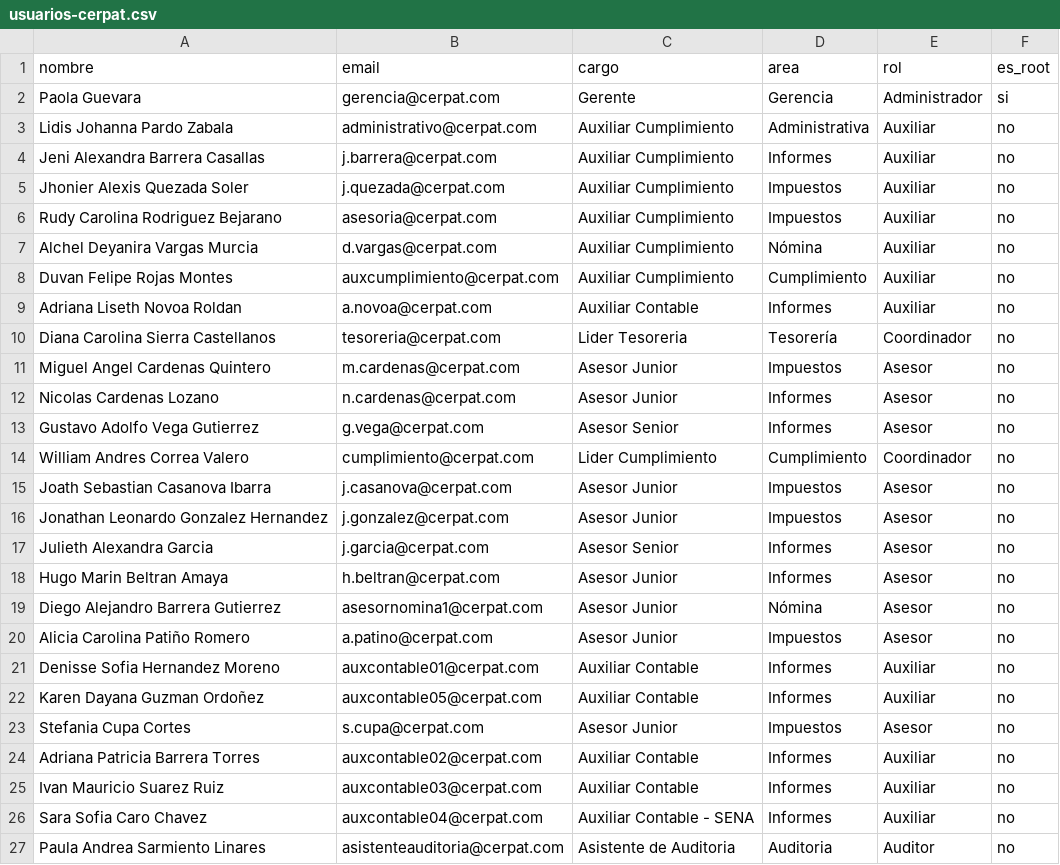
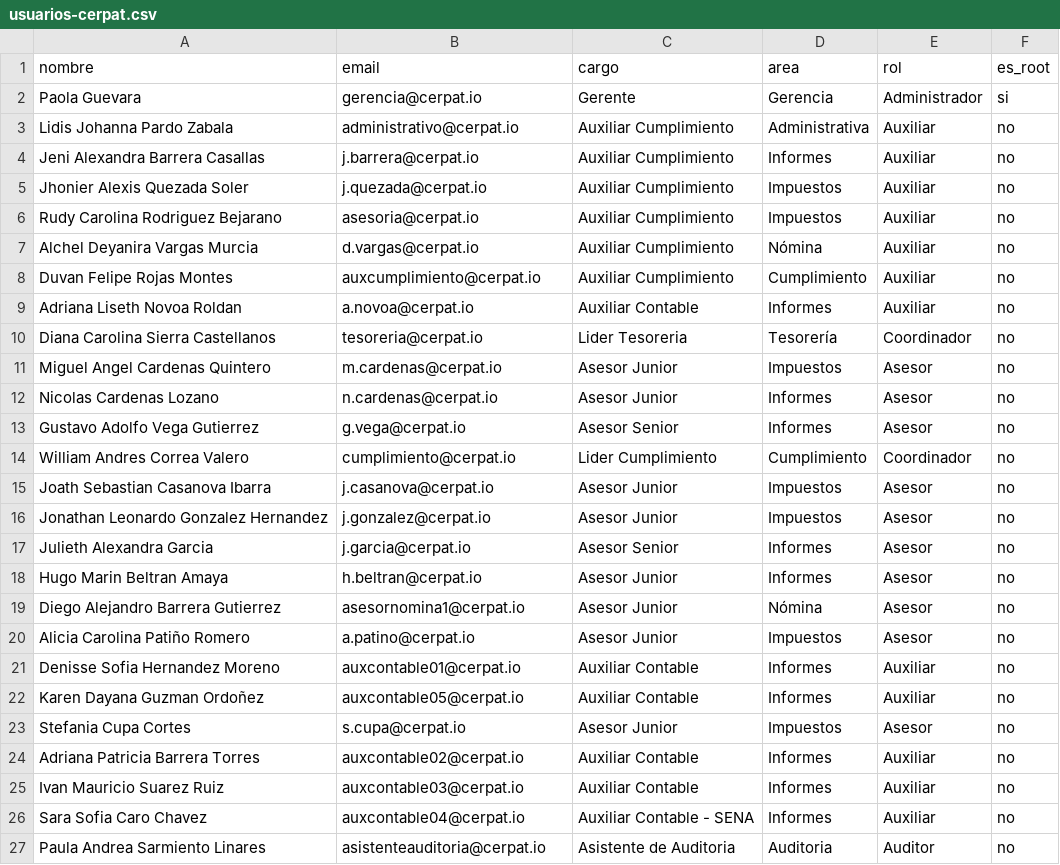
Before and after one commit to paolaguevara2526/CERPAT.IO, a CSV file: prisma/data/usuarios-cerpat.csv, drawn as a sheet.

```diff
--- a/prisma/data/usuarios-cerpat.csv
+++ b/prisma/data/usuarios-cerpat.csv
@@ -1,27 +1,27 @@
 nombre,email,cargo,area,rol,es_root
-Paola Guevara,gerencia@cerpat.com,Gerente,Gerencia,Administrador,si
-Lidis Johanna Pardo Zabala,administrativo@cerpat.com,Auxiliar Cumplimiento,Administrativa,Auxiliar,no
-Jeni Alexandra Barrera Casallas,j.barrera@cerpat.com,Auxiliar Cumplimiento,Informes,Auxiliar,no
-Jhonier Alexis Quezada Soler,j.quezada@cerpat.com,Auxiliar Cumplimiento,Impuestos,Auxiliar,no
-Rudy Carolina Rodriguez Bejarano,asesoria@cerpat.com,Auxiliar Cumplimiento,Impuestos,Auxiliar,no
-Alchel Deyanira Vargas Murcia,d.vargas@cerpat.com,Auxiliar Cumplimiento,Nómina,Auxiliar,no
-Duvan Felipe Rojas Montes,auxcumplimiento@cerpat.com,Auxiliar Cumplimiento,Cumplimiento,Auxiliar,no
-Adriana Liseth Novoa Roldan,a.novoa@cerpat.com,Auxiliar Contable,Informes,Auxiliar,no
-Diana Carolina Sierra Castellanos,tesoreria@cerpat.com,Lider Tesoreria,Tesorería,Coordinador,no
-Miguel Angel Cardenas Quintero,m.cardenas@cerpat.com,Asesor Junior,Impuestos,Asesor,no
-Nicolas Cardenas Lozano,n.cardenas@cerpat.com,Asesor Junior,Informes,Asesor,no
-Gustavo Adolfo Vega Gutierrez,g.vega@cerpat.com,Asesor Senior,Informes,Asesor,no
-William Andres Correa Valero,cumplimiento@cerpat.com,Lider Cumplimiento,Cumplimiento,Coordinador,no
-Joath Sebastian Casanova Ibarra,j.casanova@cerpat.com,Asesor Junior,Impuestos,Asesor,no
-Jonathan Leonardo Gonzalez Hernandez,j.gonzalez@cerpat.com,Asesor Junior,Impuestos,Asesor,no
-Julieth Alexandra Garcia,j.garcia@cerpat.com,Asesor Senior,Informes,Asesor,no
-Hugo Marin Beltran Amaya,h.beltran@cerpat.com,Asesor Junior,Informes,Asesor,no
-Diego Alejandro Barrera Gutierrez,asesornomina1@cerpat.com,Asesor Junior,Nómina,Asesor,no
-Alicia Carolina Patiño Romero,a.patino@cerpat.com,Asesor Junior,Impuestos,Asesor,no
-Denisse Sofia Hernandez Moreno,auxcontable01@cerpat.com,Auxiliar Contable,Informes,Auxiliar,no
-Karen Dayana Guzman Ordoñez,auxcontable05@cerpat.com,Auxiliar Contable,Informes,Auxiliar,no
-Stefania Cupa Cortes,s.cupa@cerpat.com,Asesor Junior,Impuestos,Asesor,no
-Adriana Patricia Barrera Torres,auxcontable02@cerpat.com,Auxiliar Contable,Informes,Auxiliar,no
-Ivan Mauricio Suarez Ruiz,auxcontable03@cerpat.com,Auxiliar Contable,Informes,Auxiliar,no
-Sara Sofia Caro Chavez,auxcontable04@cerpat.com,Auxiliar Contable - SENA,Informes,Auxiliar,no
-Paula Andrea Sarmiento Linares,asistenteauditoria@cerpat.com,Asistente de Auditoria,Auditoria,Auditor,no
+Paola Guevara,gerencia@cerpat.io,Gerente,Gerencia,Administrador,si
+Lidis Johanna Pardo Zabala,administrativo@cerpat.io,Auxiliar Cumplimiento,Administrativa,Auxiliar,no
+Jeni Alexandra Barrera Casallas,j.barrera@cerpat.io,Auxiliar Cumplimiento,Informes,Auxiliar,no
+Jhonier Alexis Quezada Soler,j.quezada@cerpat.io,Auxiliar Cumplimiento,Impuestos,Auxiliar,no
+Rudy Carolina Rodriguez Bejarano,asesoria@cerpat.io,Auxiliar Cumplimiento,Impuestos,Auxiliar,no
+Alchel Deyanira Vargas Murcia,d.vargas@cerpat.io,Auxiliar Cumplimiento,Nómina,Auxiliar,no
+Duvan Felipe Rojas Montes,auxcumplimiento@cerpat.io,Auxiliar Cumplimiento,Cumplimiento,Auxiliar,no
+Adriana Liseth Novoa Roldan,a.novoa@cerpat.io,Auxiliar Contable,Informes,Auxiliar,no
+Diana Carolina Sierra Castellanos,tesoreria@cerpat.io,Lider Tesoreria,Tesorería,Coordinador,no
+Miguel Angel Cardenas Quintero,m.cardenas@cerpat.io,Asesor Junior,Impuestos,Asesor,no
+Nicolas Cardenas Lozano,n.cardenas@cerpat.io,Asesor Junior,Informes,Asesor,no
+Gustavo Adolfo Vega Gutierrez,g.vega@cerpat.io,Asesor Senior,Informes,Asesor,no
+William Andres Correa Valero,cumplimiento@cerpat.io,Lider Cumplimiento,Cumplimiento,Coordinador,no
+Joath Sebastian Casanova Ibarra,j.casanova@cerpat.io,Asesor Junior,Impuestos,Asesor,no
+Jonathan Leonardo Gonzalez Hernandez,j.gonzalez@cerpat.io,Asesor Junior,Impuestos,Asesor,no
+Julieth Alexandra Garcia,j.garcia@cerpat.io,Asesor Senior,Informes,Asesor,no
+Hugo Marin Beltran Amaya,h.beltran@cerpat.io,Asesor Junior,Informes,Asesor,no
+Diego Alejandro Barrera Gutierrez,asesornomina1@cerpat.io,Asesor Junior,Nómina,Asesor,no
+Alicia Carolina Patiño Romero,a.patino@cerpat.io,Asesor Junior,Impuestos,Asesor,no
+Denisse Sofia Hernandez Moreno,auxcontable01@cerpat.io,Auxiliar Contable,Informes,Auxiliar,no
+Karen Dayana Guzman Ordoñez,auxcontable05@cerpat.io,Auxiliar Contable,Informes,Auxiliar,no
+Stefania Cupa Cortes,s.cupa@cerpat.io,Asesor Junior,Impuestos,Asesor,no
+Adriana Patricia Barrera Torres,auxcontable02@cerpat.io,Auxiliar Contable,Informes,Auxiliar,no
+Ivan Mauricio Suarez Ruiz,auxcontable03@cerpat.io,Auxiliar Contable,Informes,Auxiliar,no
+Sara Sofia Caro Chavez,auxcontable04@cerpat.io,Auxiliar Contable - SENA,Informes,Auxiliar,no
+Paula Andrea Sarmiento Linares,asistenteauditoria@cerpat.io,Asistente de Auditoria,Auditoria,Auditor,no
```
Also changed, not shown: prisma/data/clientes-cerpat.csv, 4 other files.
